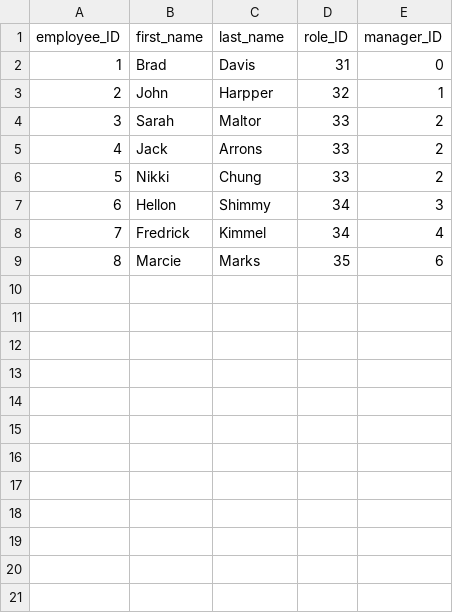
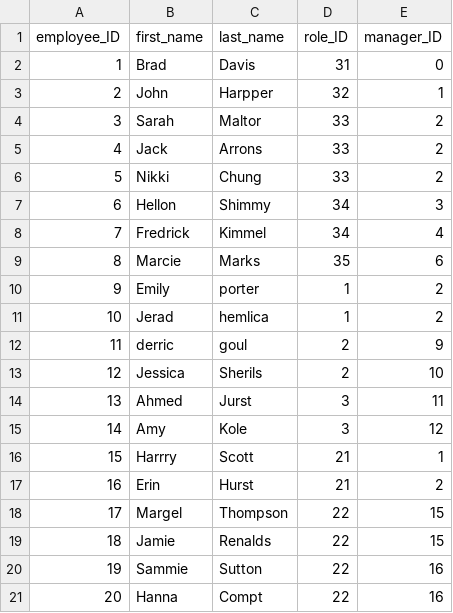
Before and after one commit to mqt2999/Mysql-Employee-Tracker, a CSV file: e.csv, drawn as a sheet; the diff names each change by its address in the sheet, - before the commit and + after, or states it on an @@ line.

Commit message:
adding employees

```diff
--- a/e.csv
+++ b/e.csv
+row 10: 9 | Emily | porter | 1 | 2
+row 11: 10 | Jerad | hemlica | 1 | 2
+row 12: 11 | derric | goul | 2 | 9
+row 13: 12 | Jessica | Sherils | 2 | 10
+row 14: 13 | Ahmed | Jurst | 3 | 11
+row 15: 14 | Amy | Kole | 3 | 12
+row 16: 15 | Harrry | Scott | 21 | 1
+row 17: 16 | Erin | Hurst | 21 | 2
+row 18: 17 | Margel | Thompson | 22 | 15
+row 19: 18 | Jamie | Renalds | 22 | 15
+row 20: 19 | Sammie | Sutton | 22 | 16
+row 21: 20 | Hanna | Compt | 22 | 16
```
